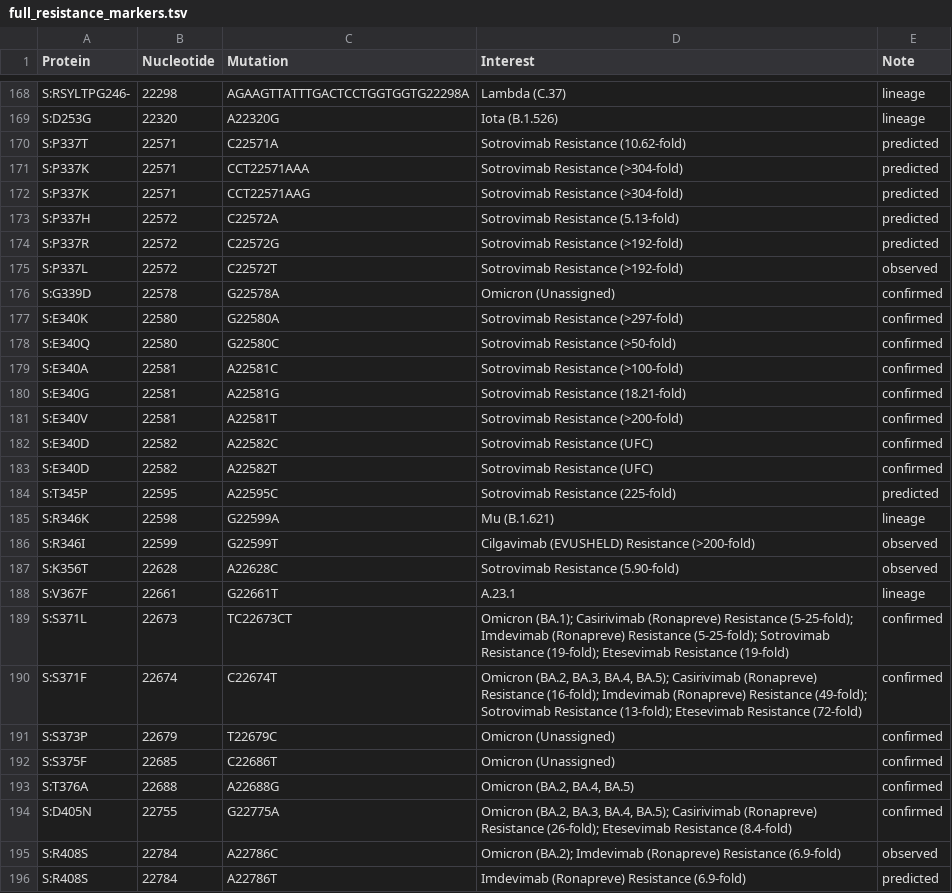
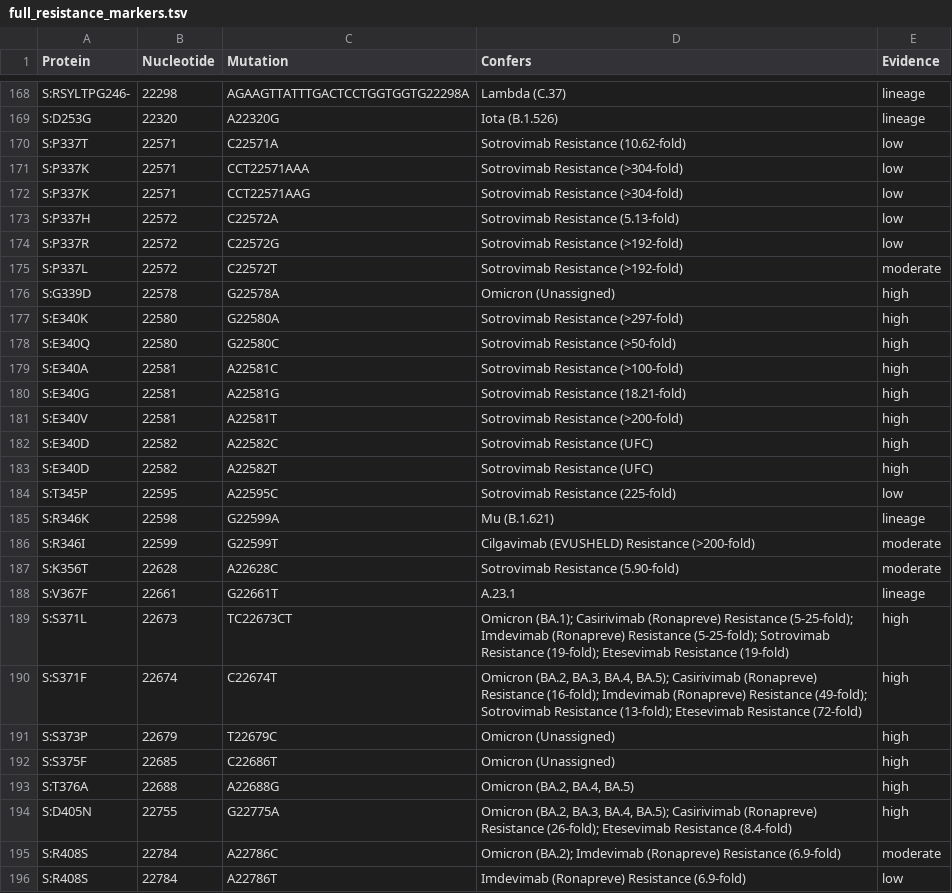
Before and after one commit to LilWinx/Sabres, a TSV file: database/full_resistance_markers.tsv, drawn as a sheet; only a part is shown, gaps mark what is left out; the diff covers the shown part only.

Commit message:
update db + single file input + bugfix for --full

```diff
--- a/database/full_resistance_markers.tsv
+++ b/database/full_resistance_markers.tsv
@@ -1 +1 @@
-Protein	Nucleotide	Mutation	Interest	Note
+Protein	Nucleotide	Mutation	Confers	Evidence
@@ -169,28 +169,28 @@ S:RSYLTPG246-	22298	AGAAGTTATTTGACTCCTGGTGGTG22298A	Lambda (C.37)	lineage
 S:D253G	22320	A22320G	Iota (B.1.526)	lineage
-S:P337T	22571	C22571A	Sotrovimab Resistance (10.62-fold)	predicted
-S:P337K	22571	CCT22571AAA	Sotrovimab Resistance (>304-fold)	predicted
-S:P337K	22571	CCT22571AAG	Sotrovimab Resistance (>304-fold)	predicted
-S:P337H	22572	C22572A	Sotrovimab Resistance (5.13-fold)	predicted
-S:P337R	22572	C22572G	Sotrovimab Resistance (>192-fold)	predicted
-S:P337L	22572	C22572T	Sotrovimab Resistance (>192-fold)	observed
-S:G339D	22578	G22578A	Omicron (Unassigned)	confirmed
-S:E340K	22580	G22580A	Sotrovimab Resistance (>297-fold)	confirmed
-S:E340Q	22580	G22580C	Sotrovimab Resistance (>50-fold)	confirmed
-S:E340A	22581	A22581C	Sotrovimab Resistance (>100-fold)	confirmed
-S:E340G	22581	A22581G	Sotrovimab Resistance (18.21-fold)	confirmed
-S:E340V	22581	A22581T	Sotrovimab Resistance (>200-fold)	confirmed
-S:E340D	22582	A22582C	Sotrovimab Resistance (UFC)	confirmed
-S:E340D	22582	A22582T	Sotrovimab Resistance (UFC)	confirmed
-S:T345P	22595	A22595C	Sotrovimab Resistance (225-fold)	predicted
+S:P337T	22571	C22571A	Sotrovimab Resistance (10.62-fold)	low
+S:P337K	22571	CCT22571AAA	Sotrovimab Resistance (>304-fold)	low
+S:P337K	22571	CCT22571AAG	Sotrovimab Resistance (>304-fold)	low
+S:P337H	22572	C22572A	Sotrovimab Resistance (5.13-fold)	low
+S:P337R	22572	C22572G	Sotrovimab Resistance (>192-fold)	low
+S:P337L	22572	C22572T	Sotrovimab Resistance (>192-fold)	moderate
+S:G339D	22578	G22578A	Omicron (Unassigned)	high
+S:E340K	22580	G22580A	Sotrovimab Resistance (>297-fold)	high
+S:E340Q	22580	G22580C	Sotrovimab Resistance (>50-fold)	high
+S:E340A	22581	A22581C	Sotrovimab Resistance (>100-fold)	high
+S:E340G	22581	A22581G	Sotrovimab Resistance (18.21-fold)	high
+S:E340V	22581	A22581T	Sotrovimab Resistance (>200-fold)	high
+S:E340D	22582	A22582C	Sotrovimab Resistance (UFC)	high
+S:E340D	22582	A22582T	Sotrovimab Resistance (UFC)	high
+S:T345P	22595	A22595C	Sotrovimab Resistance (225-fold)	low
 S:R346K	22598	G22599A	Mu (B.1.621)	lineage
-S:R346I	22599	G22599T	Cilgavimab (EVUSHELD) Resistance (>200-fold)	observed
-S:K356T	22628	A22628C	Sotrovimab Resistance (5.90-fold)	observed
+S:R346I	22599	G22599T	Cilgavimab (EVUSHELD) Resistance (>200-fold)	moderate
+S:K356T	22628	A22628C	Sotrovimab Resistance (5.90-fold)	moderate
 S:V367F	22661	G22661T	A.23.1	lineage
-S:S371L	22673	TC22673CT	Omicron (BA.1); Casirivimab (Ronapreve) Resistance (5-25-fold); Imdevimab (Ronapreve) Resistance (5-25-fold); Sotrovimab Resistance (19-fold); Etesevimab Resistance (19-fold)	confirmed
-S:S371F	22674	C22674T	Omicron (BA.2, BA.3, BA.4, BA.5); Casirivimab (Ronapreve) Resistance (16-fold); Imdevimab (Ronapreve) Resistance (49-fold); Sotrovimab Resistance (13-fold); Etesevimab Resistance (72-fold)	confirmed
-S:S373P	22679	T22679C	Omicron (Unassigned)	confirmed
-S:S375F	22685	C22686T	Omicron (Unassigned)	confirmed
-S:T376A	22688	A22688G	Omicron (BA.2, BA.4, BA.5)	confirmed
-S:D405N	22755	G22775A	Omicron (BA.2, BA.3, BA.4, BA.5); Casirivimab (Ronapreve) Resistance (26-fold); Etesevimab Resistance (8.4-fold)	confirmed
-S:R408S	22784	A22786C	Omicron (BA.2); Imdevimab (Ronapreve) Resistance (6.9-fold) 	observed
-S:R408S	22784	A22786T	Imdevimab (Ronapreve) Resistance (6.9-fold)	predicted
+S:S371L	22673	TC22673CT	Omicron (BA.1); Casirivimab (Ronapreve) Resistance (5-25-fold); Imdevimab (Ronapreve) Resistance (5-25-fold); Sotrovimab Resistance (19-fold); Etesevimab Resistance (19-fold)	high
+S:S371F	22674	C22674T	Omicron (BA.2, BA.3, BA.4, BA.5); Casirivimab (Ronapreve) Resistance (16-fold); Imdevimab (Ronapreve) Resistance (49-fold); Sotrovimab Resistance (13-fold); Etesevimab Resistance (72-fold)	high
+S:S373P	22679	T22679C	Omicron (Unassigned)	high
+S:S375F	22685	C22686T	Omicron (Unassigned)	high
+S:T376A	22688	A22688G	Omicron (BA.2, BA.4, BA.5)	high
+S:D405N	22755	G22775A	Omicron (BA.2, BA.3, BA.4, BA.5); Casirivimab (Ronapreve) Resistance (26-fold); Etesevimab Resistance (8.4-fold)	high
+S:R408S	22784	A22786C	Omicron (BA.2); Imdevimab (Ronapreve) Resistance (6.9-fold) 	moderate
+S:R408S	22784	A22786T	Imdevimab (Ronapreve) Resistance (6.9-fold)	low
```
Also changed, not shown: 155 edited cells elsewhere in this file, database/resistance_markers.tsv, 3 other files.
